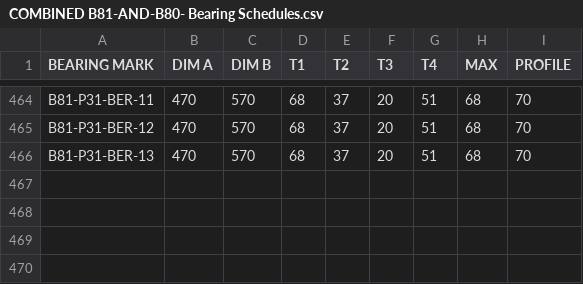
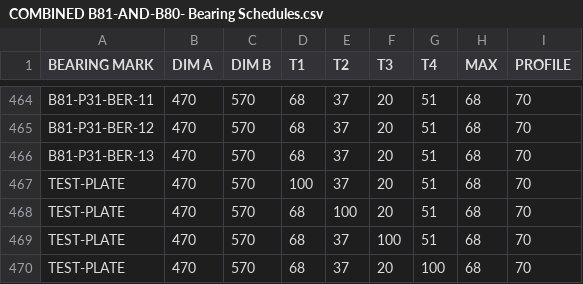
Before and after one commit to benkoshy/TeklaBridgeGirderPlates, a CSV file: COMBINED B81-AND-B80- Bearing Schedules.csv, drawn as a sheet; only a part is shown, gaps mark what is left out; the diff names each change by its address in the sheet, - before the commit and + after, or states it on an @@ line.

Commit message:
Add: test data

```diff
--- a/COMBINED B81-AND-B80- Bearing Schedules.csv
+++ b/COMBINED B81-AND-B80- Bearing Schedules.csv
+row 467: TEST-PLATE | 470 | 570 | 100 | 37 | 20 | 51 | 68 | 70
+row 468: TEST-PLATE | 470 | 570 | 68 | 100 | 20 | 51 | 68 | 70
+row 469: TEST-PLATE | 470 | 570 | 68 | 37 | 100 | 51 | 68 | 70
+row 470: TEST-PLATE | 470 | 570 | 68 | 37 | 20 | 100 | 68 | 70
```
